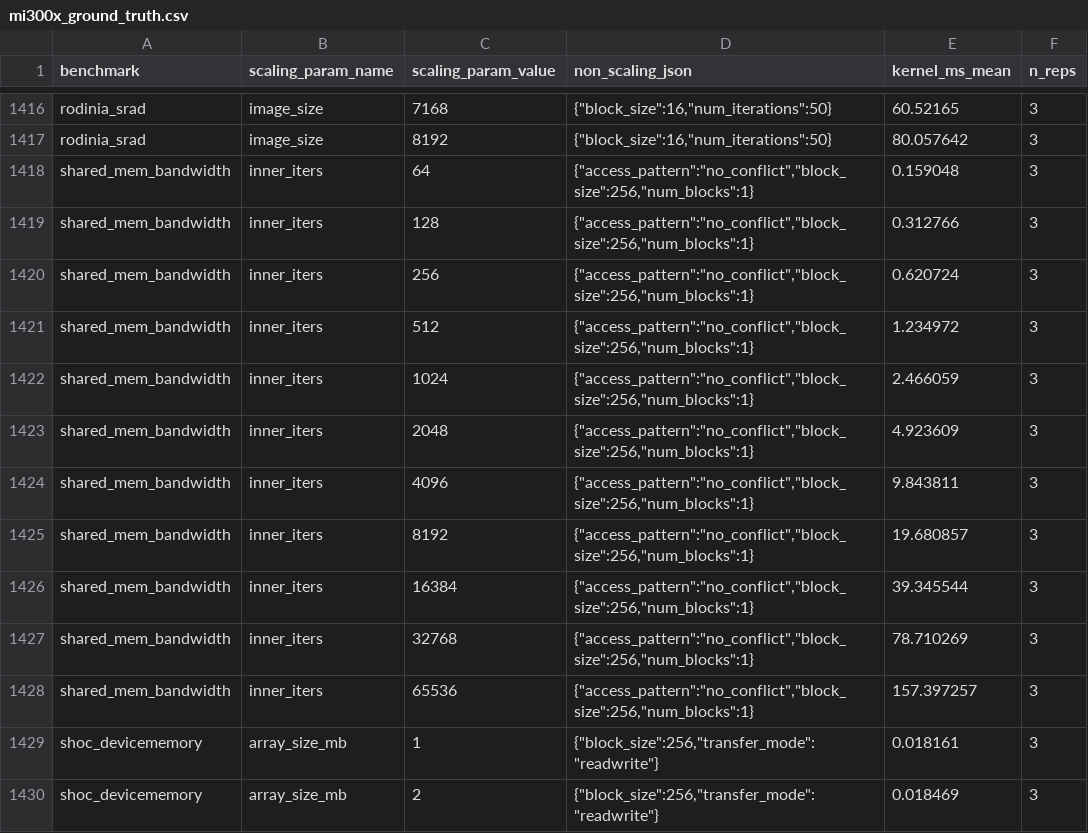
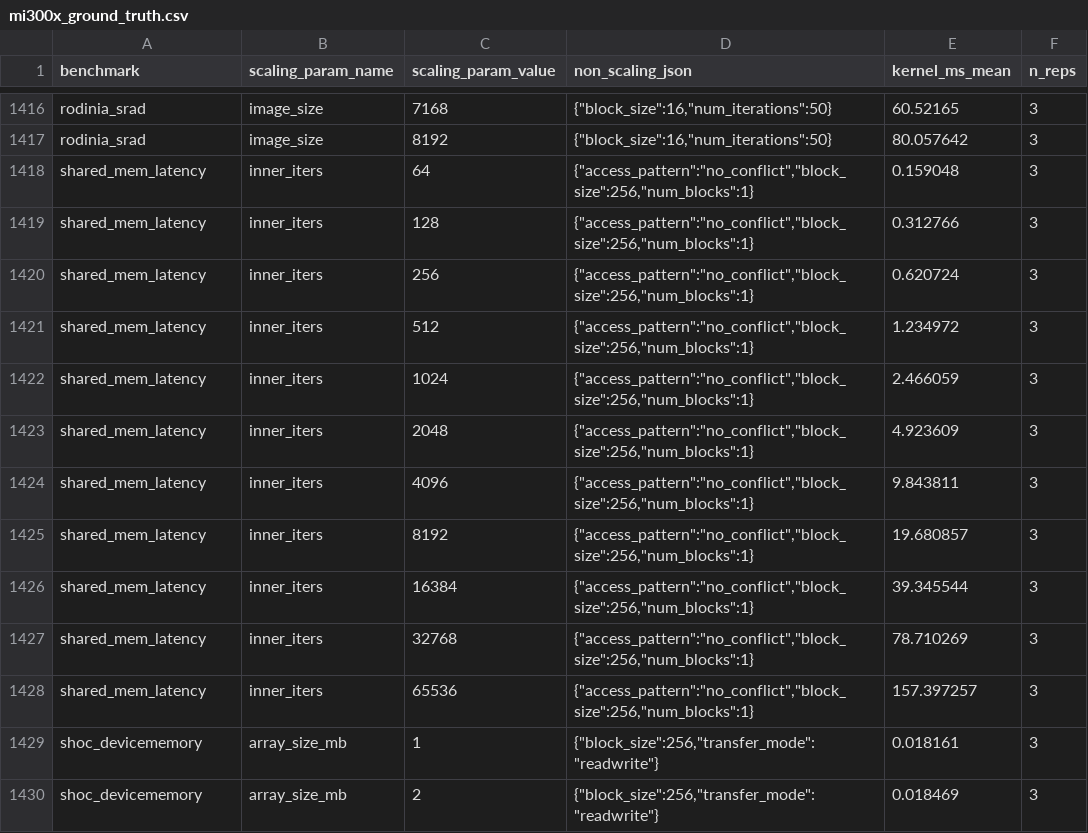
Before and after one commit to sarchlab/mgpusim, a CSV file: gpu_perf_scripts/calibration/mi300x_ground_truth.csv, drawn as a sheet; only a part is shown, gaps mark what is left out.

```diff
--- a/gpu_perf_scripts/calibration/mi300x_ground_truth.csv
+++ b/gpu_perf_scripts/calibration/mi300x_ground_truth.csv
@@ -1417,13 +1417,13 @@ rodinia_srad,image_size,7168,"{""block_size"":16,""num_iterations"":50}",60.5216
 rodinia_srad,image_size,8192,"{""block_size"":16,""num_iterations"":50}",80.057642,3
-shared_mem_bandwidth,inner_iters,64,"{""access_pattern"":""no_conflict"",""block_size"":256,""num_blocks"":1}",0.159048,3
-shared_mem_bandwidth,inner_iters,128,"{""access_pattern"":""no_conflict"",""block_size"":256,""num_blocks"":1}",0.312766,3
-shared_mem_bandwidth,inner_iters,256,"{""access_pattern"":""no_conflict"",""block_size"":256,""num_blocks"":1}",0.620724,3
-shared_mem_bandwidth,inner_iters,512,"{""access_pattern"":""no_conflict"",""block_size"":256,""num_blocks"":1}",1.234972,3
-shared_mem_bandwidth,inner_iters,1024,"{""access_pattern"":""no_conflict"",""block_size"":256,""num_blocks"":1}",2.466059,3
-shared_mem_bandwidth,inner_iters,2048,"{""access_pattern"":""no_conflict"",""block_size"":256,""num_blocks"":1}",4.923609,3
-shared_mem_bandwidth,inner_iters,4096,"{""access_pattern"":""no_conflict"",""block_size"":256,""num_blocks"":1}",9.843811,3
-shared_mem_bandwidth,inner_iters,8192,"{""access_pattern"":""no_conflict"",""block_size"":256,""num_blocks"":1}",19.680857,3
-shared_mem_bandwidth,inner_iters,16384,"{""access_pattern"":""no_conflict"",""block_size"":256,""num_blocks"":1}",39.345544,3
-shared_mem_bandwidth,inner_iters,32768,"{""access_pattern"":""no_conflict"",""block_size"":256,""num_blocks"":1}",78.710269,3
-shared_mem_bandwidth,inner_iters,65536,"{""access_pattern"":""no_conflict"",""block_size"":256,""num_blocks"":1}",157.397257,3
+shared_mem_latency,inner_iters,64,"{""access_pattern"":""no_conflict"",""block_size"":256,""num_blocks"":1}",0.159048,3
+shared_mem_latency,inner_iters,128,"{""access_pattern"":""no_conflict"",""block_size"":256,""num_blocks"":1}",0.312766,3
+shared_mem_latency,inner_iters,256,"{""access_pattern"":""no_conflict"",""block_size"":256,""num_blocks"":1}",0.620724,3
+shared_mem_latency,inner_iters,512,"{""access_pattern"":""no_conflict"",""block_size"":256,""num_blocks"":1}",1.234972,3
+shared_mem_latency,inner_iters,1024,"{""access_pattern"":""no_conflict"",""block_size"":256,""num_blocks"":1}",2.466059,3
+shared_mem_latency,inner_iters,2048,"{""access_pattern"":""no_conflict"",""block_size"":256,""num_blocks"":1}",4.923609,3
+shared_mem_latency,inner_iters,4096,"{""access_pattern"":""no_conflict"",""block_size"":256,""num_blocks"":1}",9.843811,3
+shared_mem_latency,inner_iters,8192,"{""access_pattern"":""no_conflict"",""block_size"":256,""num_blocks"":1}",19.680857,3
+shared_mem_latency,inner_iters,16384,"{""access_pattern"":""no_conflict"",""block_size"":256,""num_blocks"":1}",39.345544,3
+shared_mem_latency,inner_iters,32768,"{""access_pattern"":""no_conflict"",""block_size"":256,""num_blocks"":1}",78.710269,3
+shared_mem_latency,inner_iters,65536,"{""access_pattern"":""no_conflict"",""block_size"":256,""num_blocks"":1}",157.397257,3
 shoc_devicememory,array_size_mb,1,"{""block_size"":256,""transfer_mode"":""readwrite""}",0.018161,3
```
Also changed, not shown: 15 other files.
